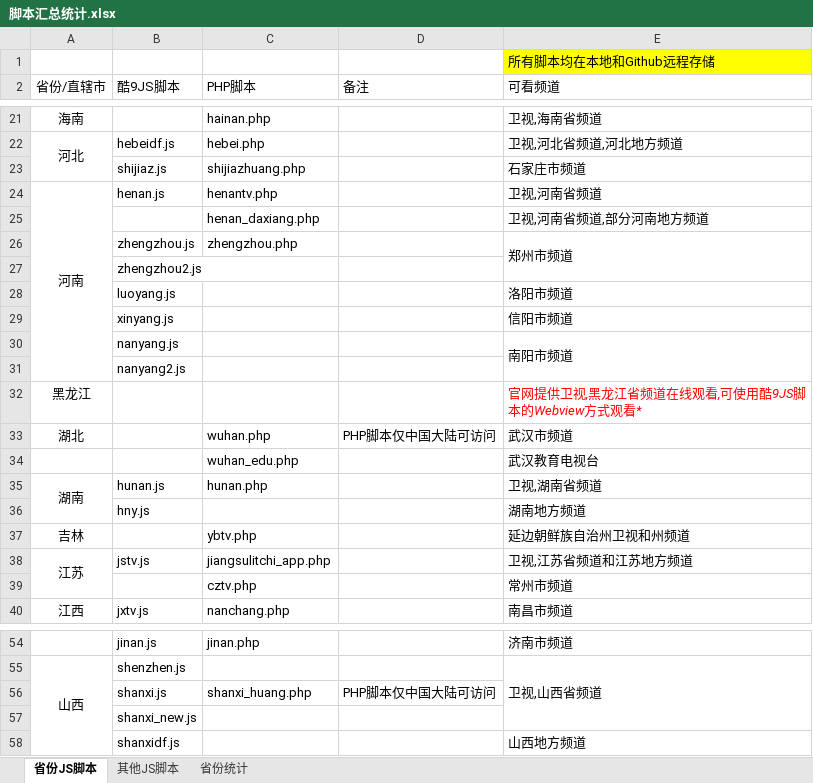
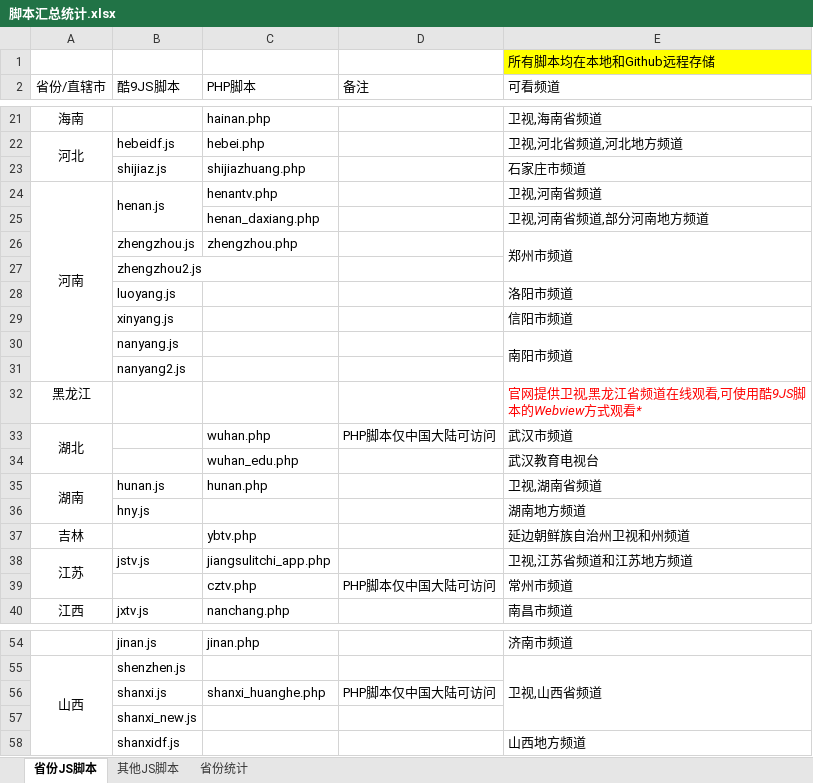
Before and after one commit to Alonso0729/Television, an Excel workbook: 直播源汇总文档/其他文档/脚本汇总统计.xlsx, sheet 省份JS脚本, drawn as a sheet; only a part is shown, gaps mark what is left out; values as stored, in another font and other column widths than the file's, no borders; the diff names each change by its address in the sheet, - before the commit and + after, or states it on an @@ line.

Commit message:
Update on 20250903 part 3

```diff
--- a/直播源汇总文档/其他文档/脚本汇总统计.xlsx (sheet 省份JS脚本)
+++ b/直播源汇总文档/其他文档/脚本汇总统计.xlsx (sheet 省份JS脚本)
+B24:B25 merged
+A33:A34 merged
-D39 (备注): (empty)
+D39 (备注): PHP脚本仅中国大陆可访问
-C56 (PHP脚本): shanxi_huang.php
+C56 (PHP脚本): shanxi_huanghe.php
```
